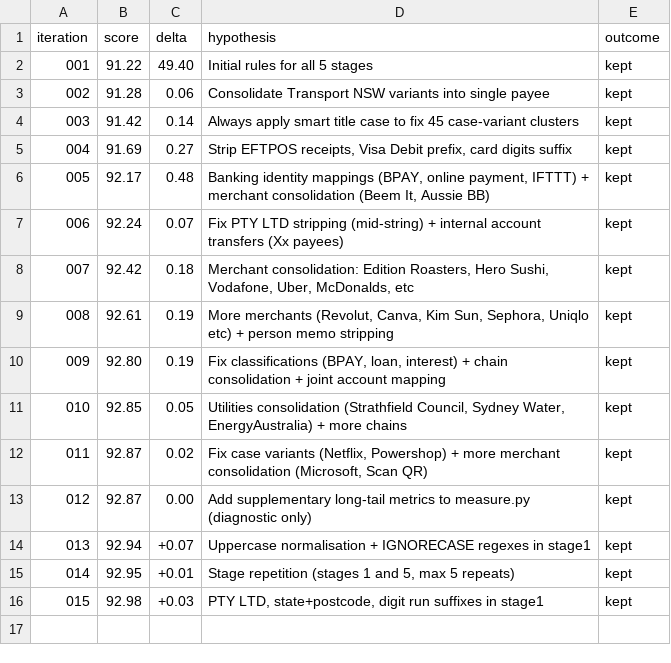
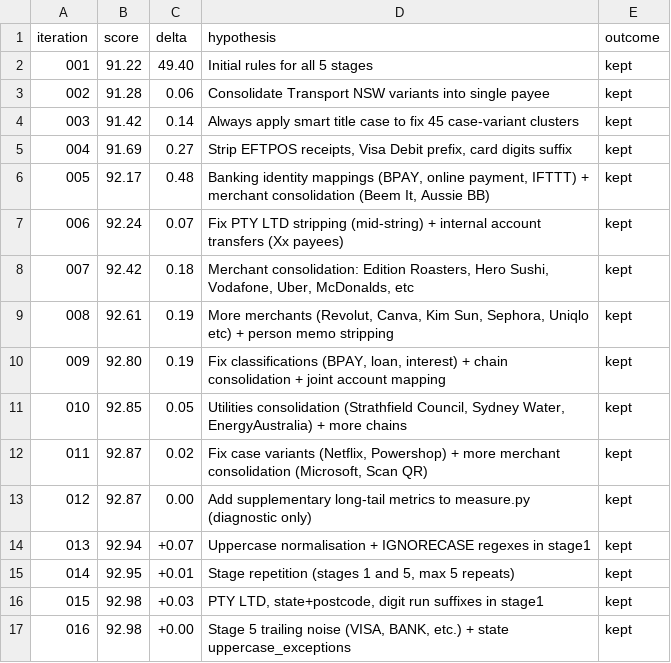
Before and after one commit to nelson/pocketsmith-rust-api, a TSV file: lab/iterations.tsv, drawn as a sheet.

```diff
--- a/lab/iterations.tsv
+++ b/lab/iterations.tsv
@@ -16 +16,2 @@ iteration	score	delta	hypothesis	outcome
 015	92.98	+0.03	PTY LTD, state+postcode, digit run suffixes in stage1	kept
+016	92.98	+0.00	Stage 5 trailing noise (VISA, BANK, etc.) + state uppercase_exceptions	kept
```
Also changed, not shown: 3 other files.
